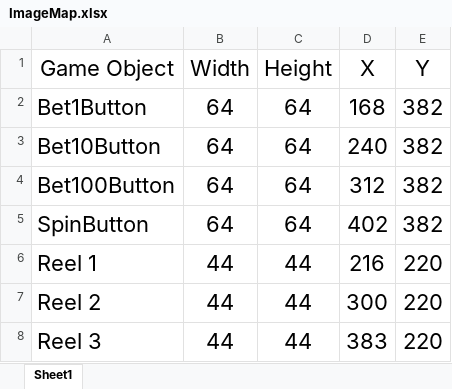
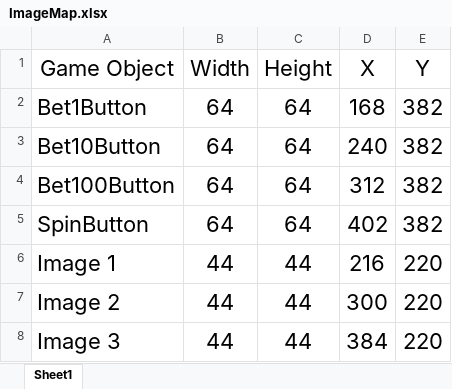
Before and after one commit to CentennialCollege/COMP397-W2016-SlotMachineDemo, an Excel workbook: Assets/images/ImageMap.xlsx, sheet Sheet1, drawn as a sheet; values as stored, in another font and other column widths than the file's, no borders; the diff names each change by its address in the sheet, - before the commit and + after, or states it on an @@ line.

Commit message:
added result of spinReels to game

```diff
--- a/Assets/images/ImageMap.xlsx (sheet Sheet1)
+++ b/Assets/images/ImageMap.xlsx (sheet Sheet1)
-A6 (Game Object): Reel 1
+A6 (Game Object): Image 1
-A7 (Game Object): Reel 2
+A7 (Game Object): Image 2
-A8 (Game Object): Reel 3
+A8 (Game Object): Image 3
-D8 (X): 383
+D8 (X): 384
```
Also changed, not shown: 32 other files.
